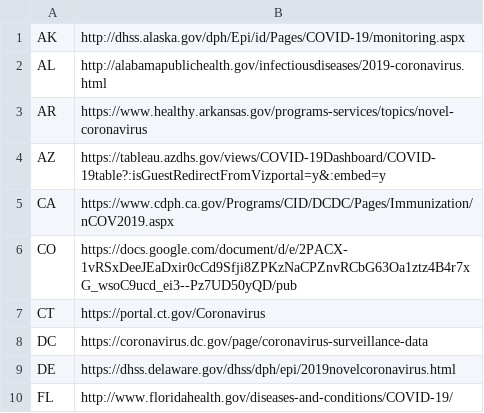
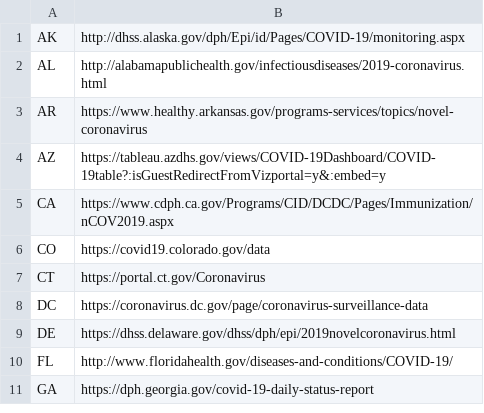
Before and after one commit to timmywheels/crawl-and-parse, a CSV file: states.csv, drawn as a sheet; only a part is shown; the shorter side is filled out with more unchanged rows.

```diff
--- a/states.csv
+++ b/states.csv
@@ -5,3 +5,3 @@ AZ	https://tableau.azdhs.gov/views/COVID-19Dashboard/COVID-19table?:isGuestRedir
 CA	https://www.cdph.ca.gov/Programs/CID/DCDC/Pages/Immunization/nCOV2019.aspx
-CO	https://docs.google.com/document/d/e/2PACX-1vRSxDeeJEaDxir0cCd9Sfji8ZPKzNaCPZnvRCbG63Oa1ztz4B4r7xG_wsoC9ucd_ei3--Pz7UD50yQD/pub
+CO	https://covid19.colorado.gov/data
 CT	https://portal.ct.gov/Coronavirus
```
Also changed, not shown: 1 other file.
